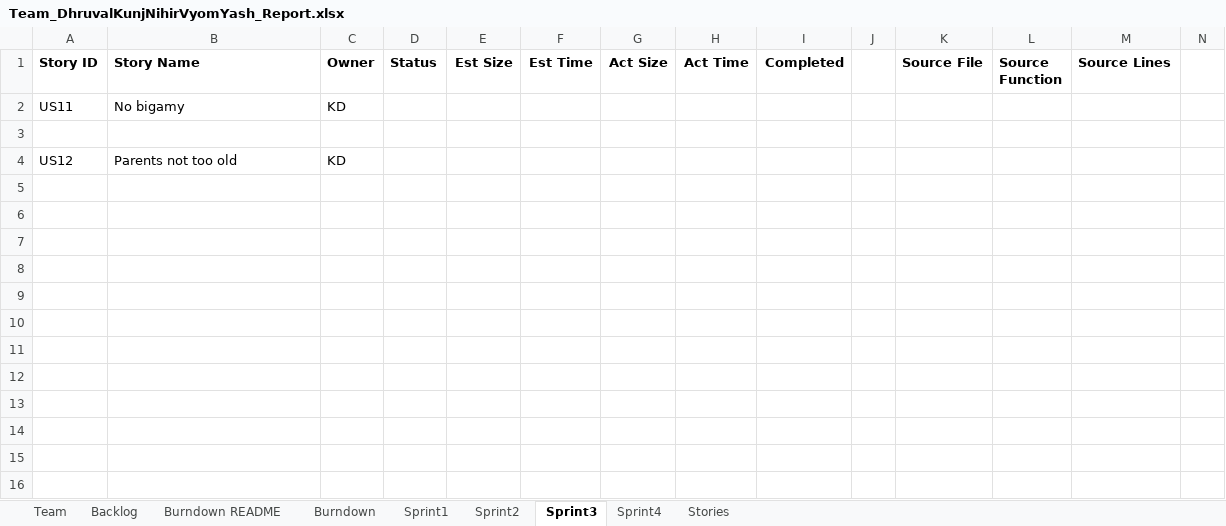
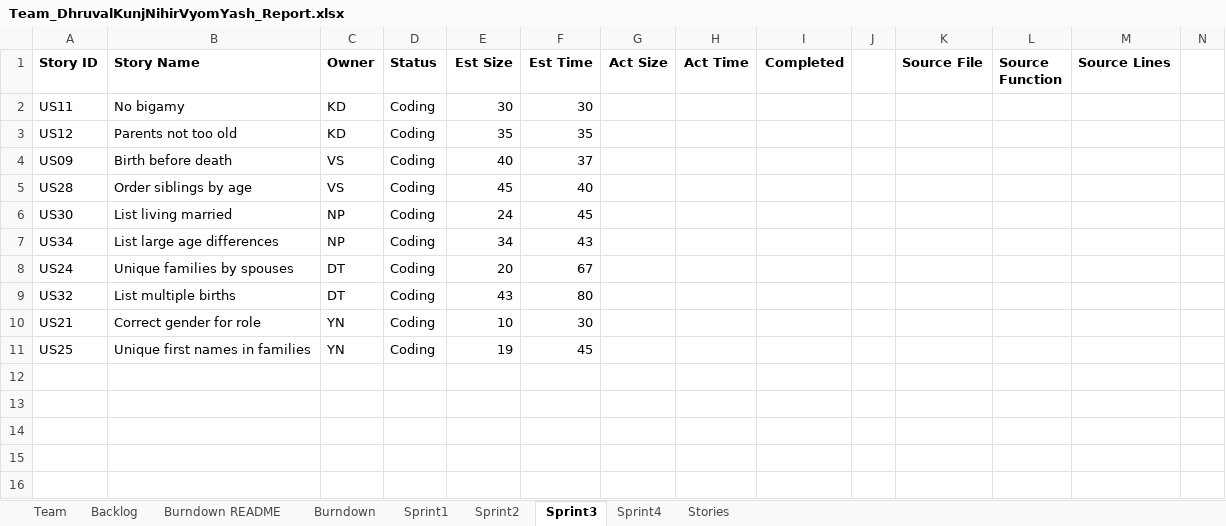
Before and after one commit to vyom-shah/CS555_Final_Project, an Excel workbook: FinalProject/Excel Sheet/Team_DhruvalKunjNihirVyomYash_Report.xlsx, sheet Sprint3, drawn as a sheet; only a part is shown; values as stored, in another font and other column widths than the file's, no borders; removed rows and columns are numbered as before the commit, all else as after; rows hold the shown columns only; the diff names each change by its address in the sheet, - before the commit and + after, or states it on an @@ line.

```diff
--- a/FinalProject/Excel Sheet/Team_DhruvalKunjNihirVyomYash_Report.xlsx (sheet Sprint3)
+++ b/FinalProject/Excel Sheet/Team_DhruvalKunjNihirVyomYash_Report.xlsx (sheet Sprint3)
-D2 (Status): (empty)
+D2 (Status): Coding
-E2 (Est Size): (empty)
+E2 (Est Size): 30
-F2 (Est Time): (empty)
+F2 (Est Time): 30
-row 3: (empty)
-D3 (Status): (empty)
+D3 (Status): Coding
-E3 (Est Size): (empty)
+E3 (Est Size): 35
-F3 (Est Time): (empty)
+F3 (Est Time): 35
-row 4: (empty)
+row 4: US09 | Birth before death | VS | Coding | 40 | 37
-row 5: (empty)
+row 5: US28 | Order siblings by age | VS | Coding | 45 | 40
-row 6: (empty)
+row 6: US30 | List living married | NP | Coding | 24 | 45
-row 7: (empty)
+row 7: US34 | List large age differences | NP | Coding | 34 | 43
-row 8: (empty)
+row 8: US24 | Unique families by spouses | DT | Coding | 20 | 67
-row 9: (empty)
+row 9: US32 | List multiple births | DT | Coding | 43 | 80
-row 10: (empty)
+row 10: US21 | Correct gender for role | YN | Coding | 10 | 30
+row 11: US25 | Unique first names in families | YN | Coding | 19 | 45
```
Also changed, not shown: sheet Sprint2, sheet Backlog, sheet Stories, charts or pictures.
